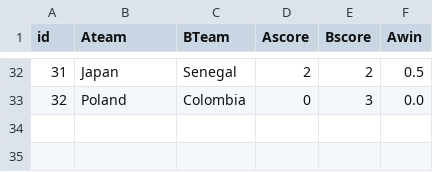
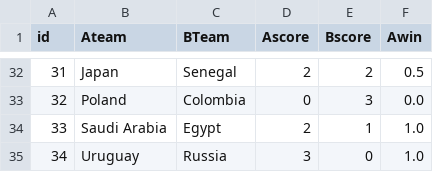
Before and after one commit to MarcGumowski/WorldCup2018TrueSkill, a CSV file: csv/results.csv, drawn as a sheet; only a part is shown, gaps mark what is left out; the diff names each change by its address in the sheet, - before the commit and + after, or states it on an @@ line.

Commit message:
Updated results

```diff
--- a/csv/results.csv
+++ b/csv/results.csv
+row 34: 33 | Saudi Arabia | Egypt | 2 | 1 | 1.0
+row 35: 34 | Uruguay | Russia | 3 | 0 | 1.0
```
Also changed, not shown: 5 other files.
